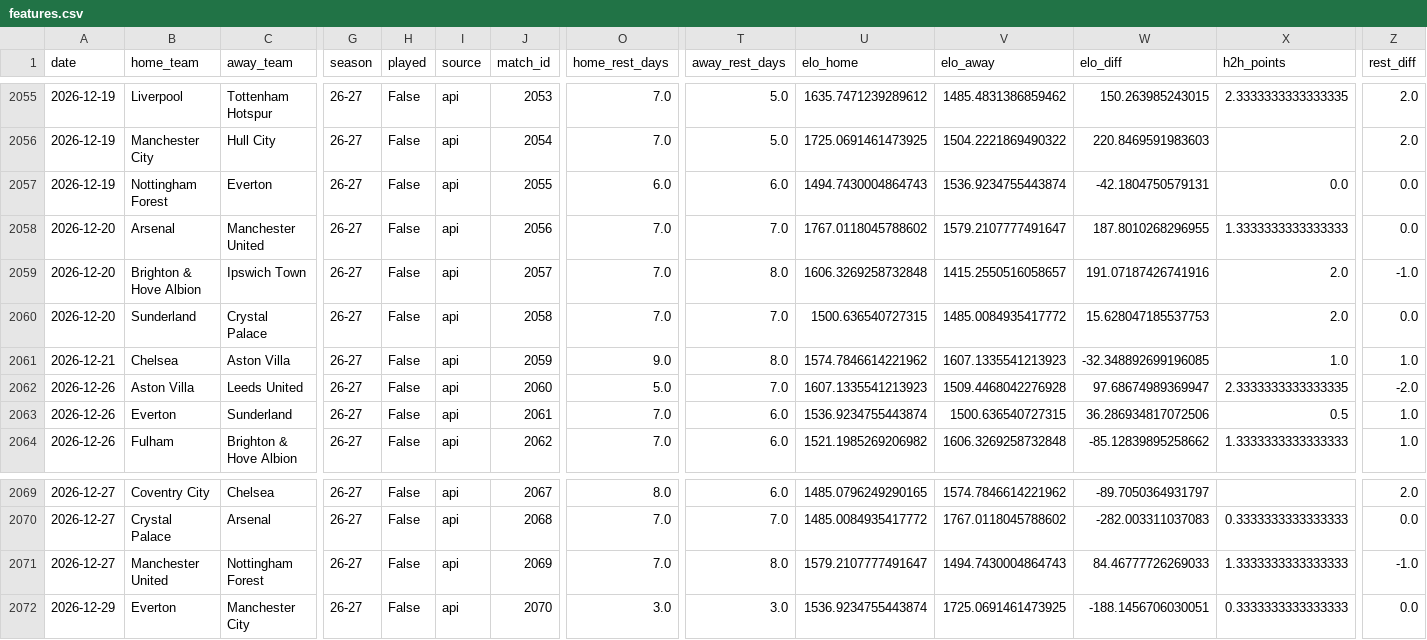
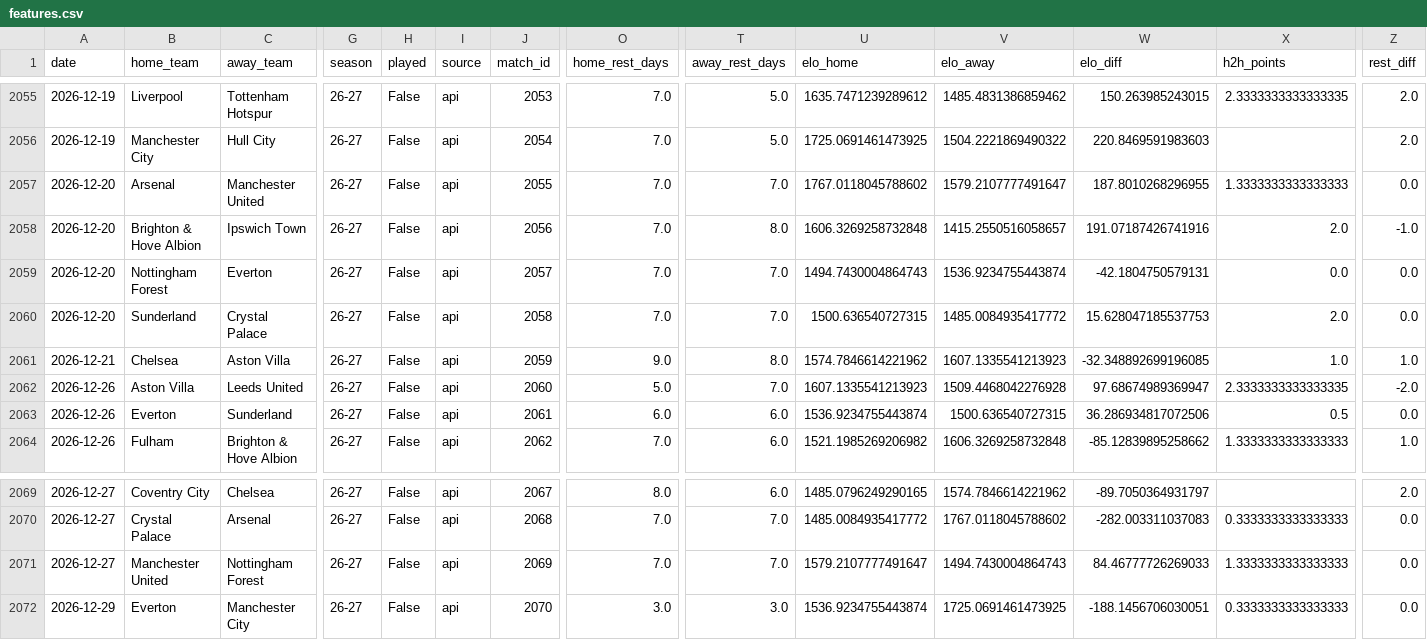
Before and after one commit to simobote0355/premier-league-predictor, a CSV file: data/processed/features.csv, drawn as a sheet; only a part is shown, gaps mark what is left out; removed rows and columns are numbered as before the commit, all else as after; rows hold the shown columns only; the diff names each change by its address in the sheet, - before the commit and + after, or states it on an @@ line.

```diff
--- a/data/processed/features.csv
+++ b/data/processed/features.csv
-row 2057: 2026-12-19 | Nottingham Forest | Everton | 26-27 | False | api | 2055 | 6.0 | 6.0 | 1494.7430004864743 | 1536.9234755443874 | -42.1804750579131 | 0.0 | 0.0
-J2057 (match_id): 2056
+J2057 (match_id): 2055
-J2058 (match_id): 2057
+J2058 (match_id): 2056
+row 2059: 2026-12-20 | Nottingham Forest | Everton | 26-27 | False | api | 2057 | 7.0 | 7.0 | 1494.7430004864743 | 1536.9234755443874 | -42.1804750579131 | 0.0 | 0.0
-O2063 (home_rest_days): 7.0
+O2063 (home_rest_days): 6.0
-Z2063 (rest_diff): 1.0
+Z2063 (rest_diff): 0.0
-T2071 (away_rest_days): 8.0
+T2071 (away_rest_days): 7.0
-Z2071 (rest_diff): -1.0
+Z2071 (rest_diff): 0.0
```
Also changed, not shown: data/powerbi/features.csv, data/powerbi/matches.csv, 4 other files.
